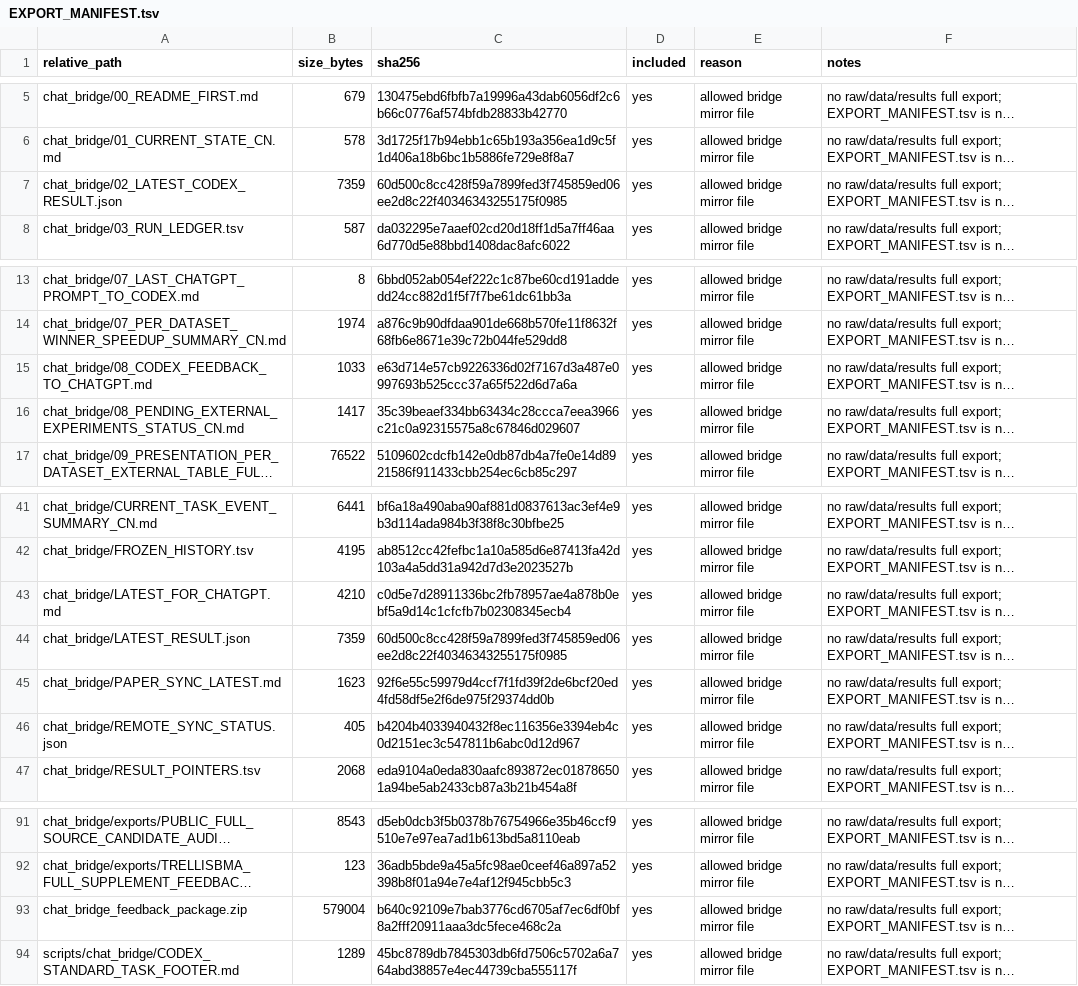
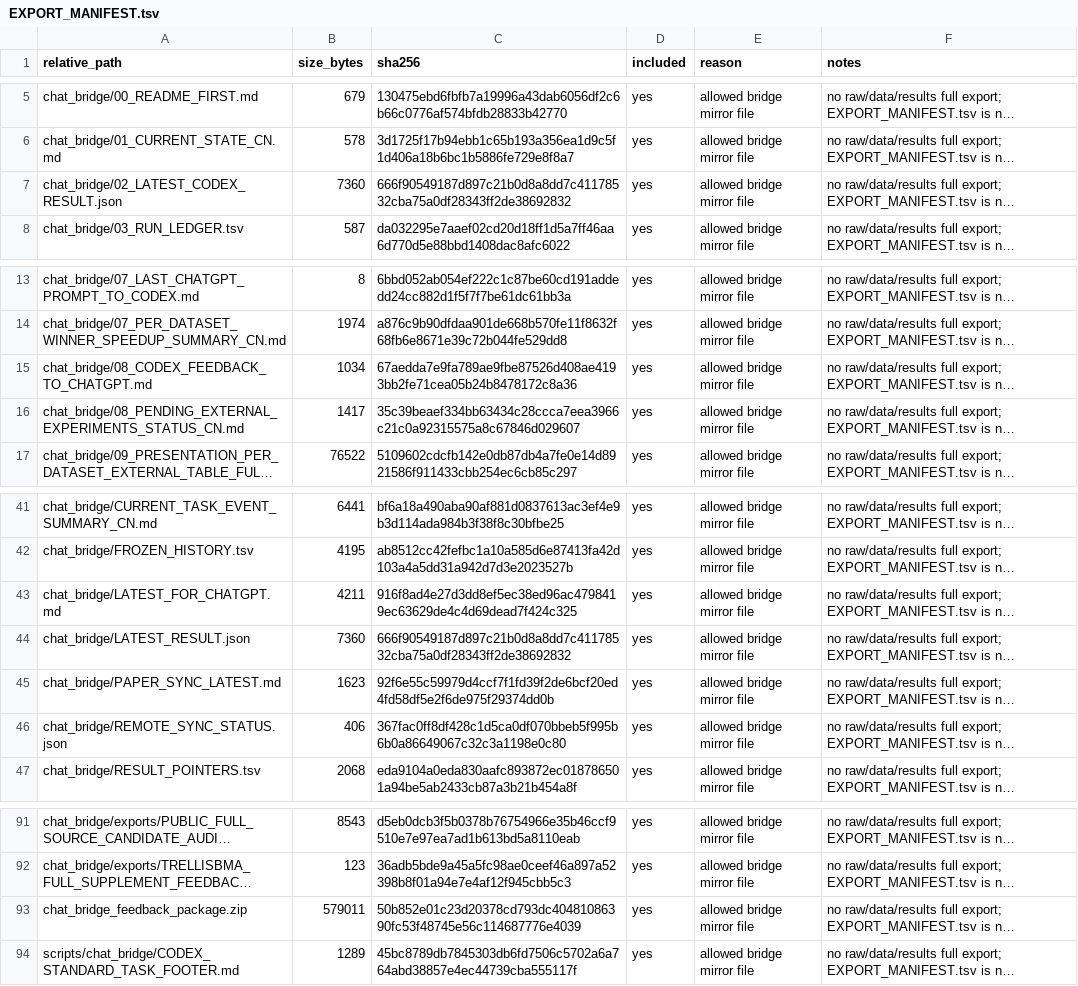
Before and after one commit to Jarvis5272/caor-chat-bridge, a TSV file: EXPORT_MANIFEST.tsv, drawn as a sheet; only a part is shown, gaps mark what is left out; long unchanged cells end in …; the diff names each change by its address in the sheet, - before the commit and + after, or states it on an @@ line.

```diff
--- a/EXPORT_MANIFEST.tsv
+++ b/EXPORT_MANIFEST.tsv
-B7 (size_bytes): 7359
+B7 (size_bytes): 7360
-C7 (sha256): 60d500c8cc428f59a7899fed3f745859ed06ee2d8c22f40346343255175f0985
+C7 (sha256): 666f90549187d897c21b0d8a8dd7c41178532cba75a0df28343ff2de38692832
-B15 (size_bytes): 1033
+B15 (size_bytes): 1034
-C15 (sha256): e63d714e57cb9226336d02f7167d3a487e0997693b525ccc37a65f522d6d7a6a
+C15 (sha256): 67aedda7e9fa789ae9fbe87526d408ae4193bb2fe71cea05b24b8478172c8a36
-B43 (size_bytes): 4210
+B43 (size_bytes): 4211
-C43 (sha256): c0d5e7d28911336bc2fb78957ae4a878b0ebf5a9d14c1cfcfb7b02308345ecb4
+C43 (sha256): 916f8ad4e27d3dd8ef5ec38ed96ac4798419ec63629de4c4d69dead7f424c325
-B44 (size_bytes): 7359
+B44 (size_bytes): 7360
-C44 (sha256): 60d500c8cc428f59a7899fed3f745859ed06ee2d8c22f40346343255175f0985
+C44 (sha256): 666f90549187d897c21b0d8a8dd7c41178532cba75a0df28343ff2de38692832
-B46 (size_bytes): 405
+B46 (size_bytes): 406
-C46 (sha256): b4204b4033940432f8ec116356e3394eb4c0d2151ec3c547811b6abc0d12d967
+C46 (sha256): 367fac0ff8df428c1d5ca0df070bbeb5f995b6b0a86649067c32c3a1198e0c80
-B93 (size_bytes): 579004
+B93 (size_bytes): 579011
-C93 (sha256): b640c92109e7bab3776cd6705af7ec6df0bf8a2fff20911aaa3dc5fece468c2a
+C93 (sha256): 50b852e01c23d20378cd793dc40481086390fc53f48745e56c114687776e4039
```
Also changed, not shown: 6 other files.
